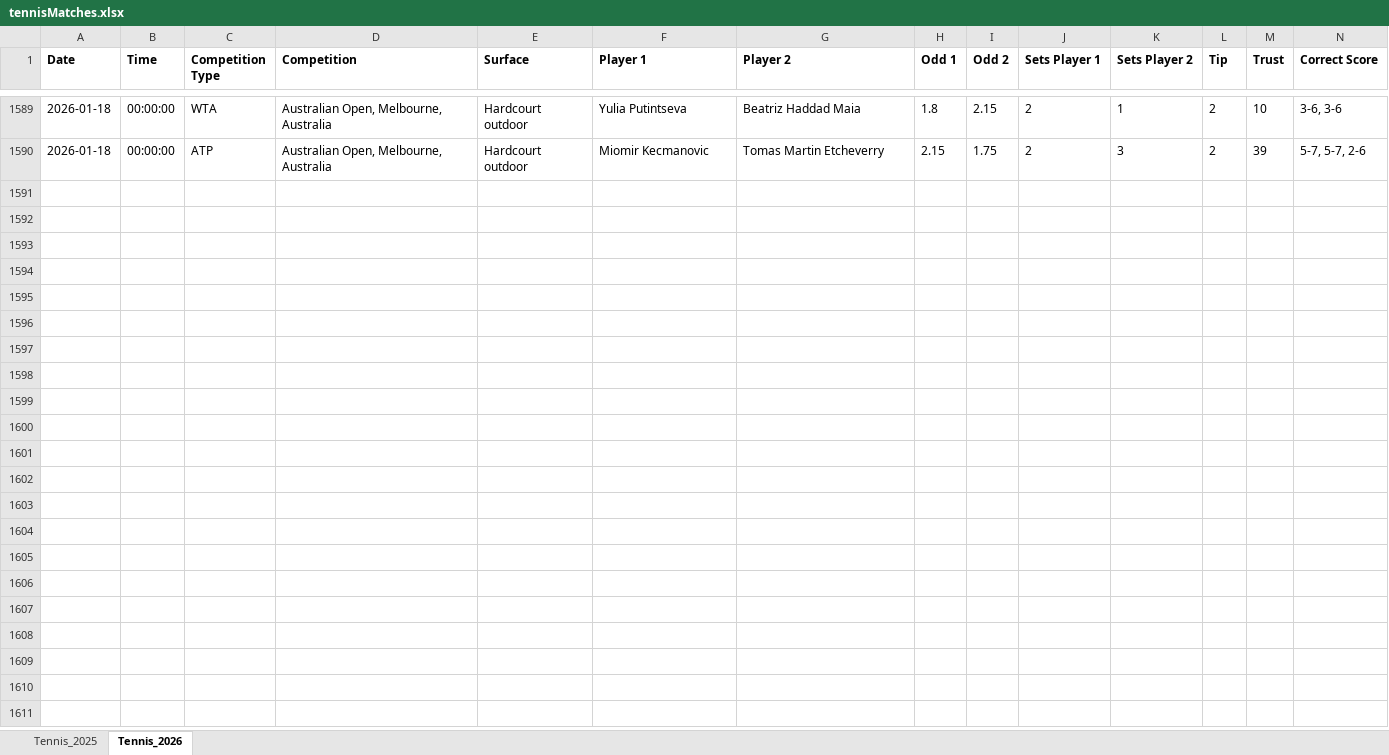
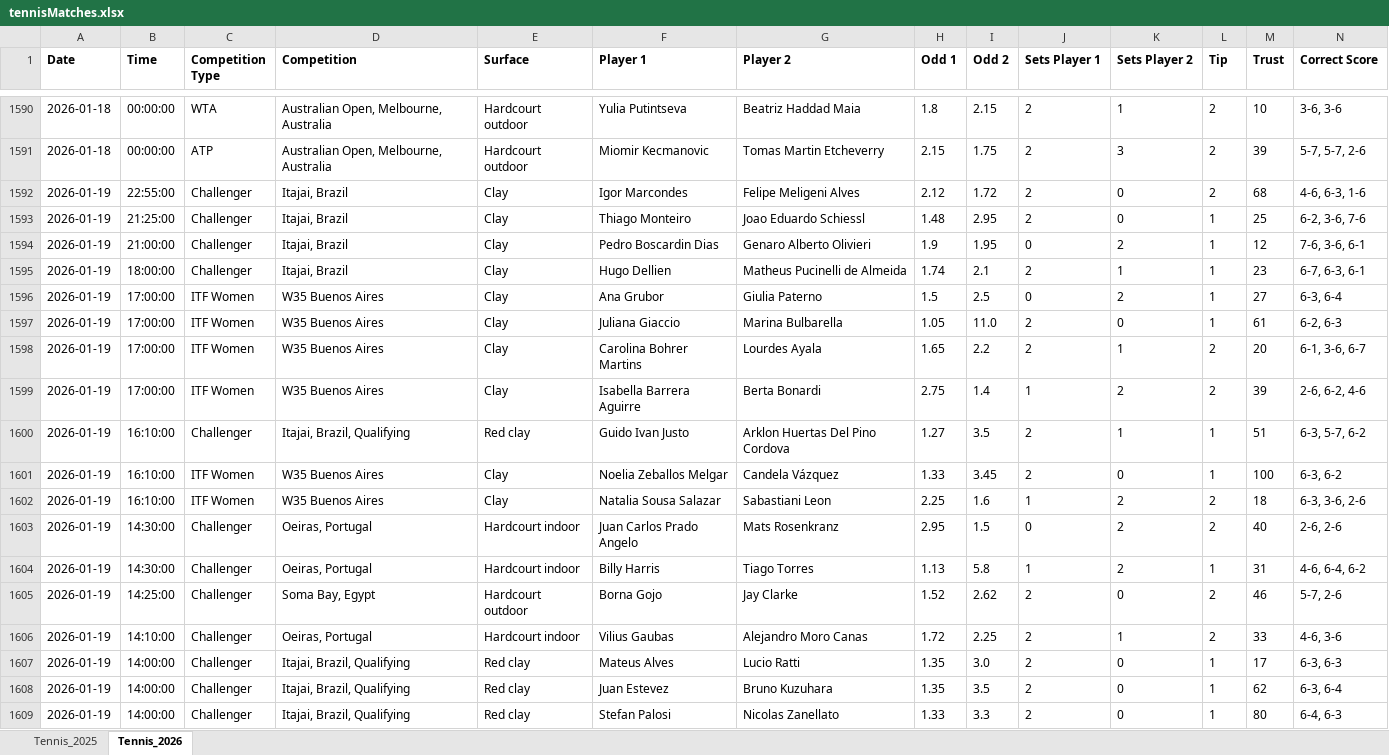
Before and after one commit to Dani-Ionescu/tennispredictions-ai-data, an Excel workbook: tennisMatches.xlsx, sheet Tennis_2026, drawn as a sheet; only a part is shown, gaps mark what is left out; values as stored, in another font and other column widths than the file's, no borders; rows hold the shown columns only; the diff covers the shown part only; the diff names each change by its address in the sheet, - before the commit and + after, or states it on an @@ line.

```diff
--- a/tennisMatches.xlsx (sheet Tennis_2026)
+++ b/tennisMatches.xlsx (sheet Tennis_2026)
+row 1592: 2026-01-19 | 22:55:00 | Challenger | Itajai, Brazil | Clay | Igor Marcondes | Felipe Meligeni Alves | 2.12 | 1.72 | 2 | 0 | 2 | 68 | 4-6, 6-3, 1-6
+row 1593: 2026-01-19 | 21:25:00 | Challenger | Itajai, Brazil | Clay | Thiago Monteiro | Joao Eduardo Schiessl | 1.48 | 2.95 | 2 | 0 | 1 | 25 | 6-2, 3-6, 7-6
+row 1594: 2026-01-19 | 21:00:00 | Challenger | Itajai, Brazil | Clay | Pedro Boscardin Dias | Genaro Alberto Olivieri | 1.9 | 1.95 | 0 | 2 | 1 | 12 | 7-6, 3-6, 6-1
+row 1595: 2026-01-19 | 18:00:00 | Challenger | Itajai, Brazil | Clay | Hugo Dellien | Matheus Pucinelli de Almeida | 1.74 | 2.1 | 2 | 1 | 1 | 23 | 6-7, 6-3, 6-1
+row 1596: 2026-01-19 | 17:00:00 | ITF Women | W35 Buenos Aires | Clay | Ana Grubor | Giulia Paterno | 1.5 | 2.5 | 0 | 2 | 1 | 27 | 6-3, 6-4
+row 1597: 2026-01-19 | 17:00:00 | ITF Women | W35 Buenos Aires | Clay | Juliana Giaccio | Marina Bulbarella | 1.05 | 11.0 | 2 | 0 | 1 | 61 | 6-2, 6-3
+row 1598: 2026-01-19 | 17:00:00 | ITF Women | W35 Buenos Aires | Clay | Carolina Bohrer Martins | Lourdes Ayala | 1.65 | 2.2 | 2 | 1 | 2 | 20 | 6-1, 3-6, 6-7
+row 1599: 2026-01-19 | 17:00:00 | ITF Women | W35 Buenos Aires | Clay | Isabella Barrera Aguirre | Berta Bonardi | 2.75 | 1.4 | 1 | 2 | 2 | 39 | 2-6, 6-2, 4-6
+row 1600: 2026-01-19 | 16:10:00 | Challenger | Itajai, Brazil, Qualifying | Red clay | Guido Ivan Justo | Arklon Huertas Del Pino Cordova | 1.27 | 3.5 | 2 | 1 | 1 | 51 | 6-3, 5-7, 6-2
+row 1601: 2026-01-19 | 16:10:00 | ITF Women | W35 Buenos Aires | Clay | Noelia Zeballos Melgar | Candela Vázquez | 1.33 | 3.45 | 2 | 0 | 1 | 100 | 6-3, 6-2
+row 1602: 2026-01-19 | 16:10:00 | ITF Women | W35 Buenos Aires | Clay | Natalia Sousa Salazar | Sabastiani Leon | 2.25 | 1.6 | 1 | 2 | 2 | 18 | 6-3, 3-6, 2-6
+row 1603: 2026-01-19 | 14:30:00 | Challenger | Oeiras, Portugal | Hardcourt indoor | Juan Carlos Prado Angelo | Mats Rosenkranz | 2.95 | 1.5 | 0 | 2 | 2 | 40 | 2-6, 2-6
+row 1604: 2026-01-19 | 14:30:00 | Challenger | Oeiras, Portugal | Hardcourt indoor | Billy Harris | Tiago Torres | 1.13 | 5.8 | 1 | 2 | 1 | 31 | 4-6, 6-4, 6-2
+row 1605: 2026-01-19 | 14:25:00 | Challenger | Soma Bay, Egypt | Hardcourt outdoor | Borna Gojo | Jay Clarke | 1.52 | 2.62 | 2 | 0 | 2 | 46 | 5-7, 2-6
+row 1606: 2026-01-19 | 14:10:00 | Challenger | Oeiras, Portugal | Hardcourt indoor | Vilius Gaubas | Alejandro Moro Canas | 1.72 | 2.25 | 2 | 1 | 2 | 33 | 4-6, 3-6
+row 1607: 2026-01-19 | 14:00:00 | Challenger | Itajai, Brazil, Qualifying | Red clay | Mateus Alves | Lucio Ratti | 1.35 | 3.0 | 2 | 0 | 1 | 17 | 6-3, 6-3
+row 1608: 2026-01-19 | 14:00:00 | Challenger | Itajai, Brazil, Qualifying | Red clay | Juan Estevez | Bruno Kuzuhara | 1.35 | 3.5 | 2 | 0 | 1 | 62 | 6-3, 6-4
+row 1609: 2026-01-19 | 14:00:00 | Challenger | Itajai, Brazil, Qualifying | Red clay | Stefan Palosi | Nicolas Zanellato | 1.33 | 3.3 | 2 | 0 | 1 | 80 | 6-4, 6-3
```
Also changed, not shown: 68 added rows elsewhere in this sheet, 1 other file.
